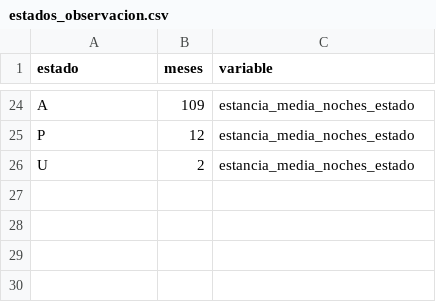
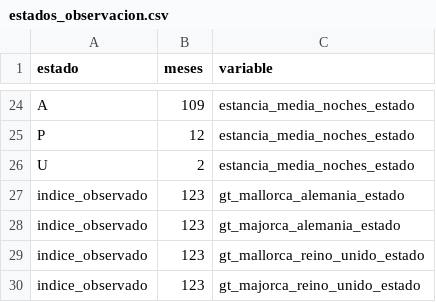
Before and after one commit to acortes99/tfm-turismo-mallorca, a CSV file: outputs/etl/estados_observacion.csv, drawn as a sheet; only a part is shown, gaps mark what is left out.

```diff
--- a/outputs/etl/estados_observacion.csv
+++ b/outputs/etl/estados_observacion.csv
@@ -26 +26,5 @@ P,12,estancia_media_noches_estado
 U,2,estancia_media_noches_estado
+indice_observado,123,gt_mallorca_alemania_estado
+indice_observado,123,gt_majorca_alemania_estado
+indice_observado,123,gt_mallorca_reino_unido_estado
+indice_observado,123,gt_majorca_reino_unido_estado
```
Also changed, not shown: outputs/disponibilidad/retardos_minimos.csv, outputs/disponibilidad/vista_espera_adicional.csv, 25 other files.
